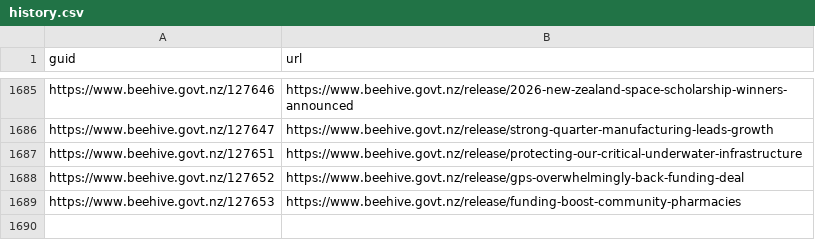
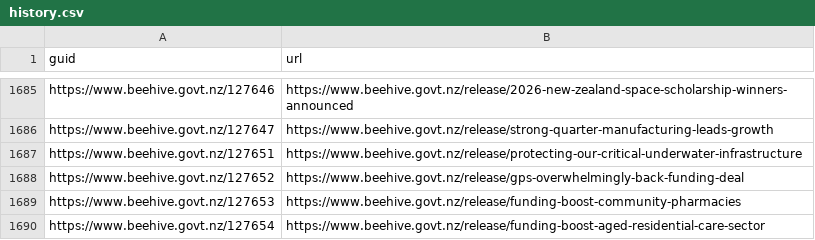
Before and after one commit to marcus-crane/hivesky, a CSV file: beehive/history.csv, drawn as a sheet; only a part is shown, gaps mark what is left out; the diff names each change by its address in the sheet, - before the commit and + after, or states it on an @@ line.

Commit message:
New releases have been syndicated

```diff
--- a/beehive/history.csv
+++ b/beehive/history.csv
+row 1690: https://www.beehive.govt.nz/127654 | https://www.beehive.govt.nz/release/funding-boost-aged-residential-care-sector
```
